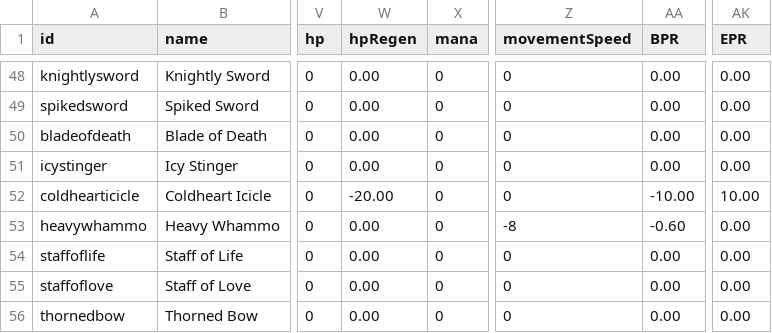
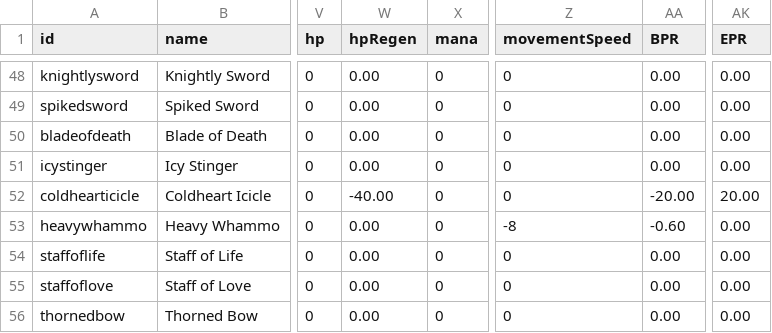
Before and after one commit to SampleProvider/Meadow-Guarder-old2, a CSV file: client/data/items.csv, drawn as a sheet; only a part is shown, gaps mark what is left out; the diff names each change by its address in the sheet, - before the commit and + after, or states it on an @@ line.

```diff
--- a/client/data/items.csv
+++ b/client/data/items.csv
-W52 (hpRegen): -20.00
+W52 (hpRegen): -40.00
-AA52 (BPR): -10.00
+AA52 (BPR): -20.00
-AK52 (EPR): 10.00
+AK52 (EPR): 20.00
```
Also changed, not shown: 1 other file.
